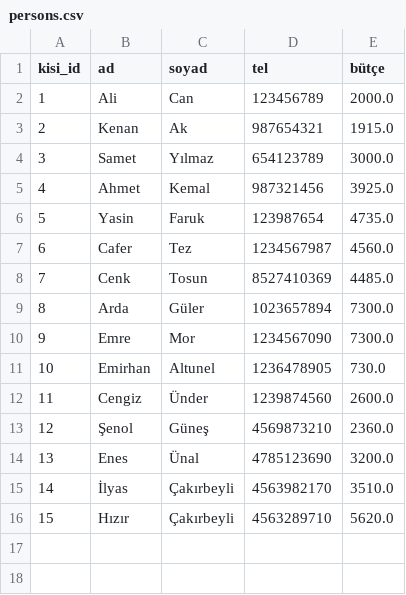
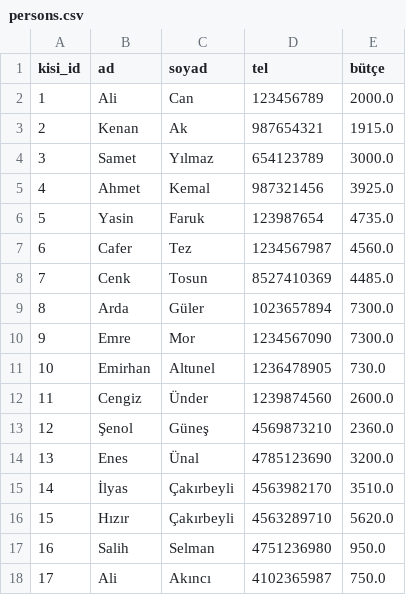
Before and after one commit to HakanAknc/FastAPI_Project_Books_Marketing, a CSV file: persons.csv, drawn as a sheet; the diff names each change by its address in the sheet, - before the commit and + after, or states it on an @@ line.

```diff
--- a/persons.csv
+++ b/persons.csv
+row 17: 16 | Salih | Selman | 4751236980 | 950.0
+row 18: 17 | Ali | Akıncı | 4102365987 | 750.0
```
Also changed, not shown: 5 other files.
